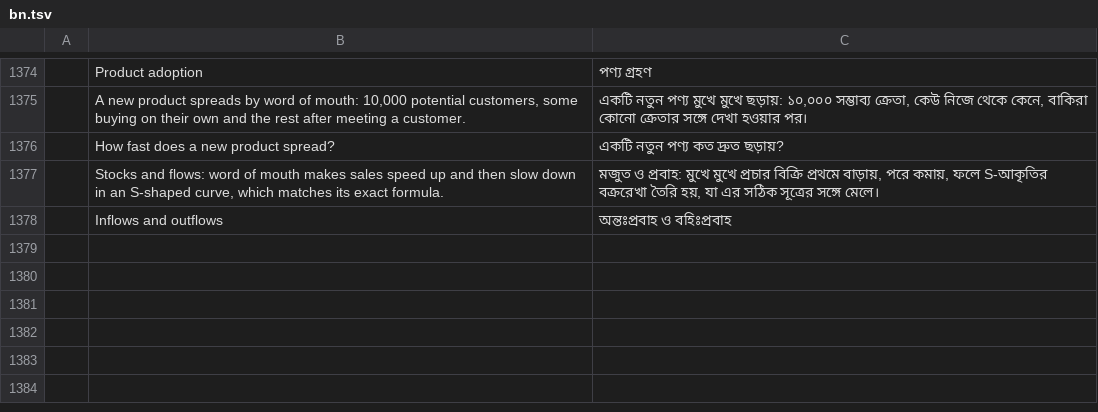
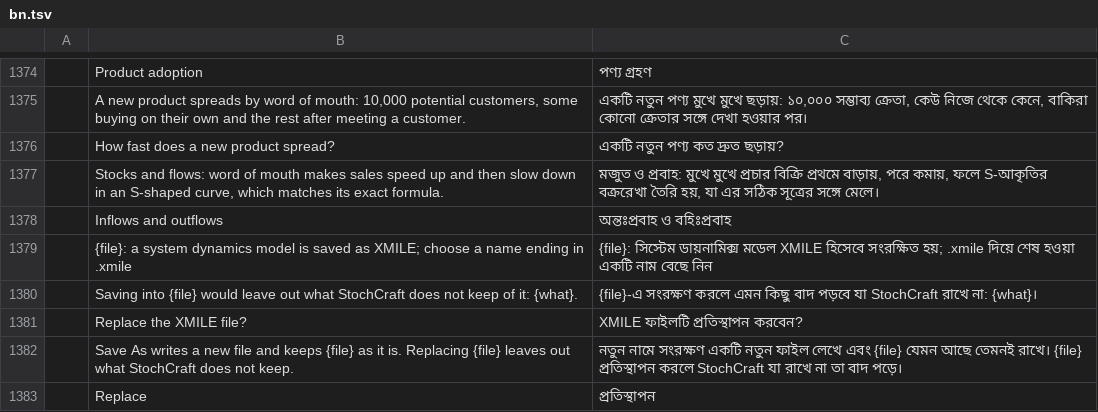
Before and after one commit to helenkwok/StochCraft, a TSV file: i18n/bn.tsv, drawn as a sheet; only a part is shown, gaps mark what is left out; the diff names each change by its address in the sheet, - before the commit and + after, or states it on an @@ line.

Commit message:
SD window review fixes: Save As names, chart peaks, asking before a lossy save
- Save As writes only the file chosen: a name that does not end in .xmile or
  .stmx is refused with the reason, instead of being rewritten to another file
  the dialog never confirmed.
- Chart thinning keeps the lowest and highest sample of each stretch, so a
  one-step pulse or dip stays visible; the band and mean use the same samples.
- Saving into the opened file asks first when the reader noted content it does
  not keep (further diagrams, styles, ...): Replace, Save As or Cancel.
- Docs and the 44 catalogs (five new machine-drafted strings) follow.

```diff
--- a/i18n/bn.tsv
+++ b/i18n/bn.tsv
+row 1379:  | {file}: a system dynamics model is saved as XMILE; choose a name ending in .xmile | {file}: সিস্টেম ডায়নামিক্স মডেল XMILE হিসেবে সংরক্ষিত হয়; .xmile দিয়ে শেষ হওয়া একটি নাম বেছে নিন
+row 1380:  | Saving into {file} would leave out what StochCraft does not keep of it: {what}. | {file}-এ সংরক্ষণ করলে এমন কিছু বাদ পড়বে যা StochCraft রাখে না: {what}।
+row 1381:  | Replace the XMILE file? | XMILE ফাইলটি প্রতিস্থাপন করবেন?
+row 1382:  | Save As writes a new file and keeps {file} as it is. Replacing {file} leaves out what StochCraft does not keep. | নতুন নামে সংরক্ষণ একটি নতুন ফাইল লেখে এবং {file} যেমন আছে তেমনই রাখে। {file} প্রতিস্থাপন করলে StochCraft যা রাখে না তা বাদ পড়ে।
+row 1383:  | Replace | প্রতিস্থাপন
```
Also changed, not shown: i18n/hi.tsv, i18n/ka.tsv, 52 other files.
